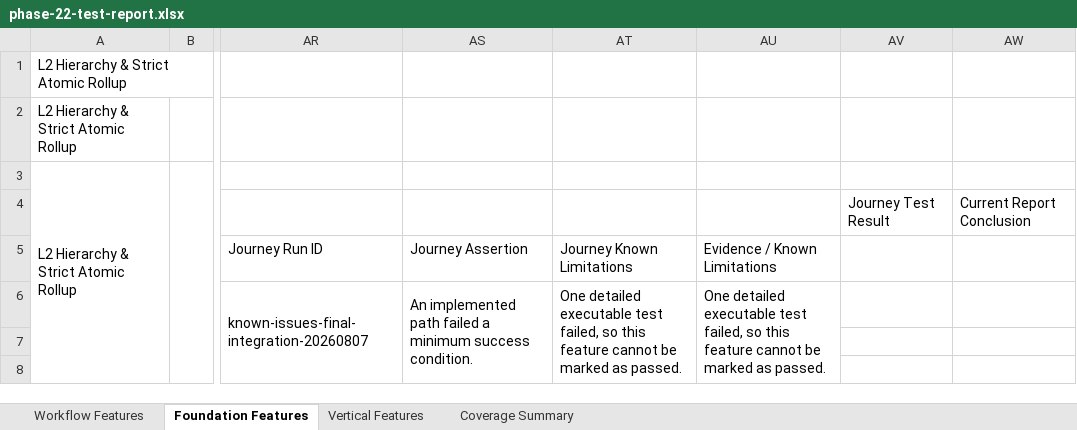
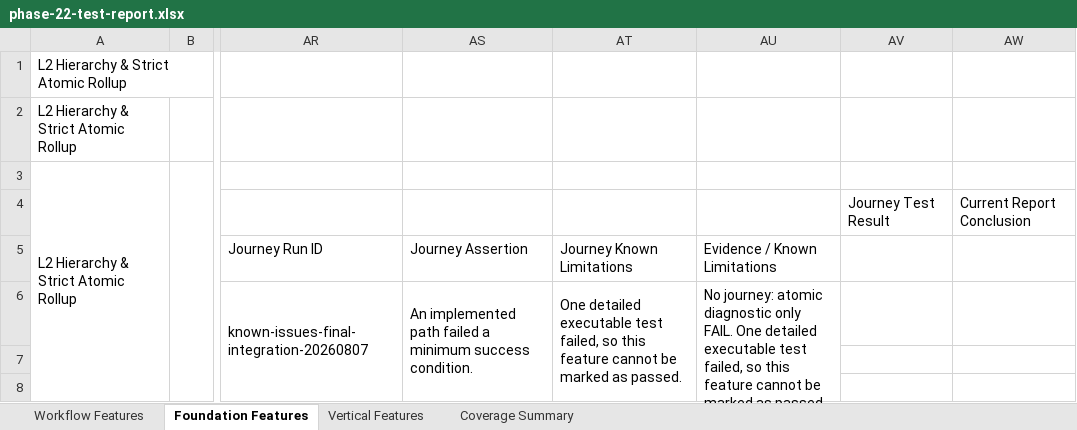
Before and after one commit to Stellven/AI4Research, an Excel workbook: docs/integrations/autosci/phase-22-test-report.xlsx, sheet Foundation Features, drawn as a sheet; only a part is shown, gaps mark what is left out; values as stored, in another font and other column widths than the file's, no cell formats; the diff covers the shown part only; the diff names each change by its address in the sheet, - before the commit and + after, or states it on an @@ line.

```diff
--- a/docs/integrations/autosci/phase-22-test-report.xlsx (sheet Foundation Features)
+++ b/docs/integrations/autosci/phase-22-test-report.xlsx (sheet Foundation Features)
-AU6: One detailed…
+AU6: No journey: atomic diagnostic only FAIL. One detailed…
```
Also changed, not shown: 113 edited cells elsewhere in this sheet, sheet Vertical Features, sheet Workflow Features, sheet Coverage Summary, cell formats, 24 other files.
